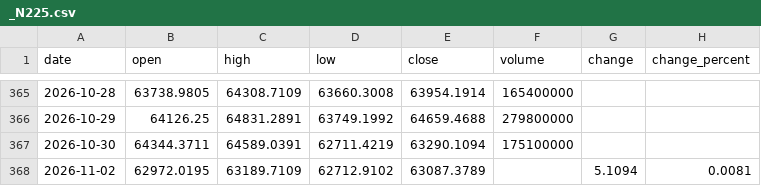
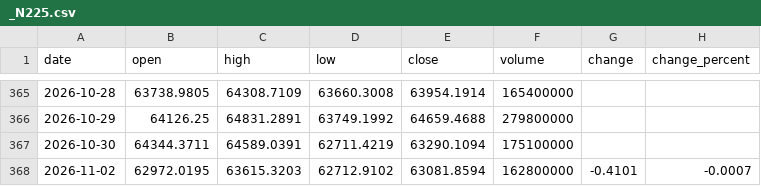
Before and after one commit to Schoo-sampleDeveloper/trading, a CSV file: data/market_history/_N225.csv, drawn as a sheet; only a part is shown, gaps mark what is left out.

```diff
--- a/data/market_history/_N225.csv
+++ b/data/market_history/_N225.csv
@@ -367,2 +367,2 @@ date,open,high,low,close,volume,change,change_percent
 2026-10-30,64344.3711,64589.0391,62711.4219,63290.1094,175100000,,
-2026-11-02,62972.0195,63189.7109,62712.9102,63087.3789,,5.1094,0.0081
+2026-11-02,62972.0195,63615.3203,62712.9102,63081.8594,162800000,-0.4101,-0.0007
```
Also changed, not shown: 8 other files.
